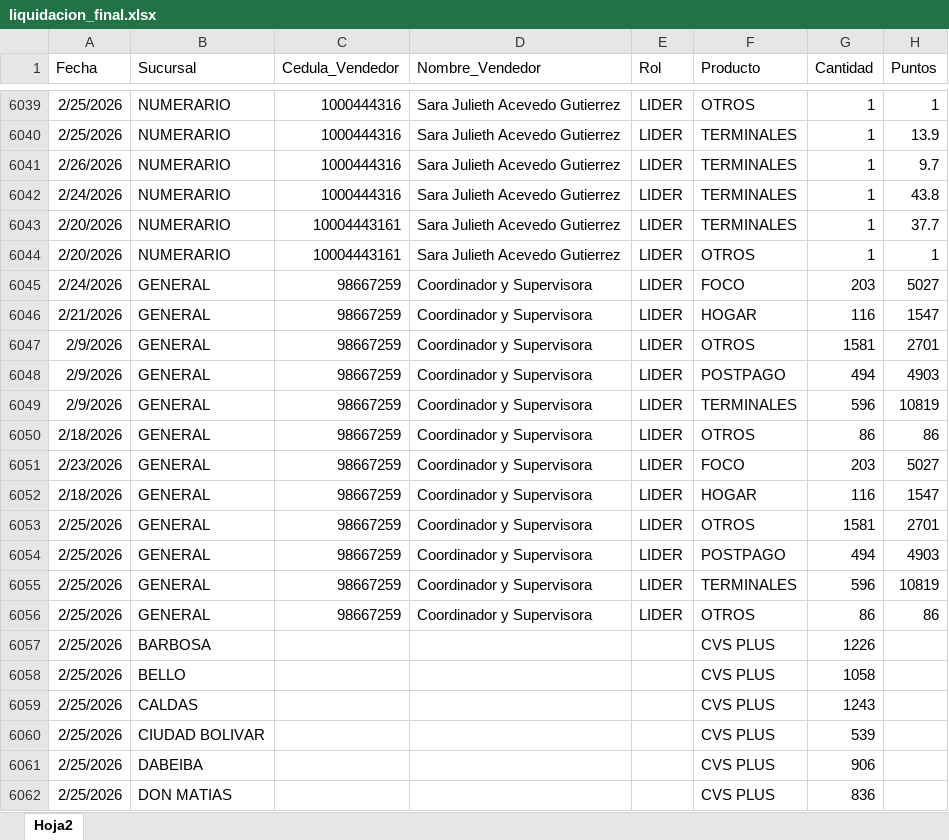
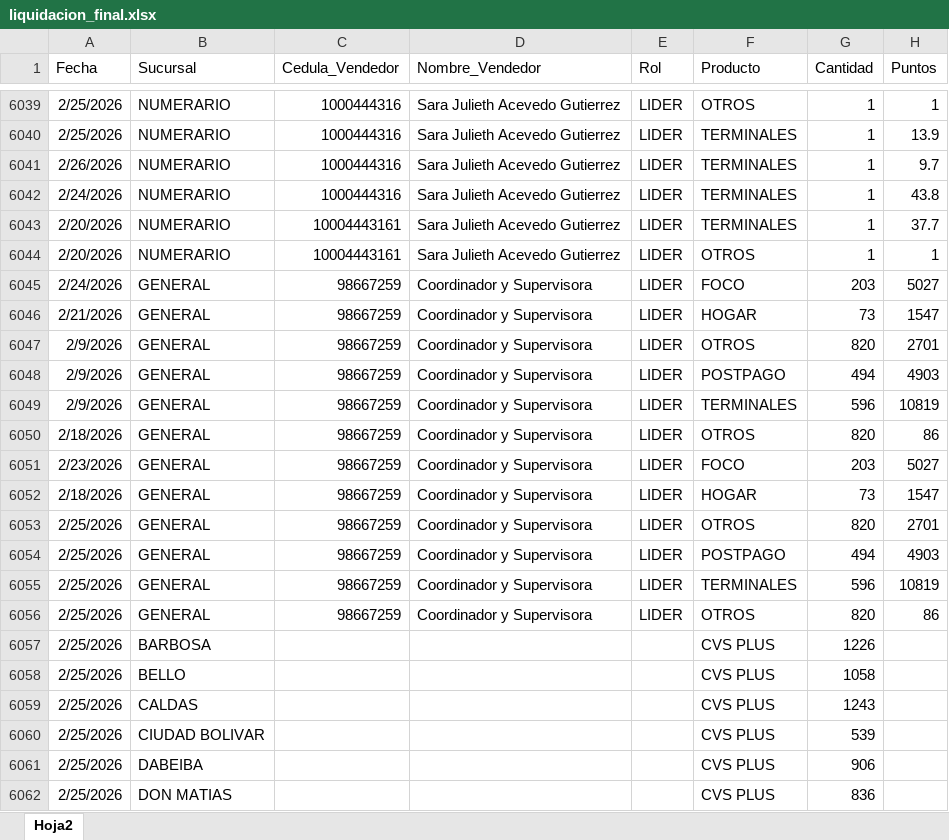
Before and after one commit to Paolam1903/CierreCVS2026, an Excel workbook: data/liquidacion_final.xlsx, sheet Hoja2, drawn as a sheet; only a part is shown, gaps mark what is left out; values as stored, in another font and other column widths than the file's, no borders; the diff names each change by its address in the sheet, - before the commit and + after, or states it on an @@ line.

Commit message:
Add files via upload

```diff
--- a/data/liquidacion_final.xlsx (sheet Hoja2)
+++ b/data/liquidacion_final.xlsx (sheet Hoja2)
-G6046 (Cantidad): 116
+G6046 (Cantidad): 73
-G6047 (Cantidad): 1581
+G6047 (Cantidad): 820
-G6050 (Cantidad): 86
+G6050 (Cantidad): 820
-G6052 (Cantidad): 116
+G6052 (Cantidad): 73
-G6053 (Cantidad): 1581
+G6053 (Cantidad): 820
-G6056 (Cantidad): 86
+G6056 (Cantidad): 820
```
